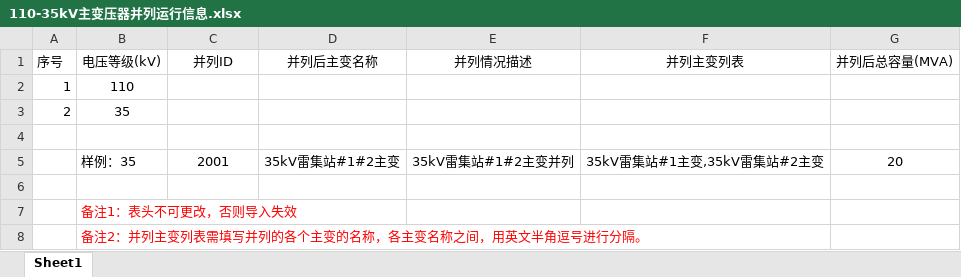
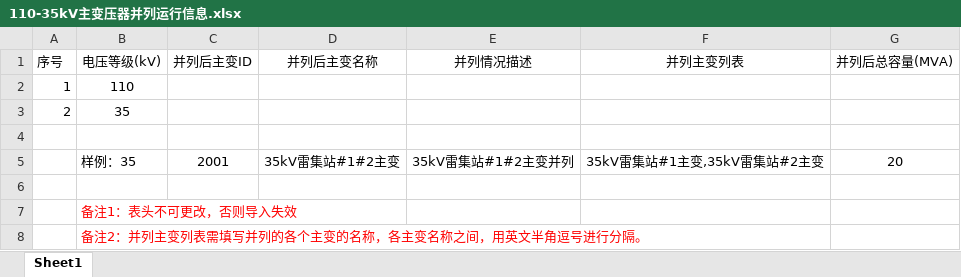
Before and after one commit to piao33/data-govern, an Excel workbook: public/excelTemplate/110-35kV主变压器并列运行信息.xlsx, sheet Sheet1, drawn as a sheet; values as stored, in another font and other column widths than the file's, no borders; the diff names each change by its address in the sheet, - before the commit and + after, or states it on an @@ line.

Commit message:
Update 110-35kV主变压器并列运行信息.xlsx

```diff
--- a/public/excelTemplate/110-35kV主变压器并列运行信息.xlsx (sheet Sheet1)
+++ b/public/excelTemplate/110-35kV主变压器并列运行信息.xlsx (sheet Sheet1)
-C1: 并列ID
+C1: 并列后主变ID
```
